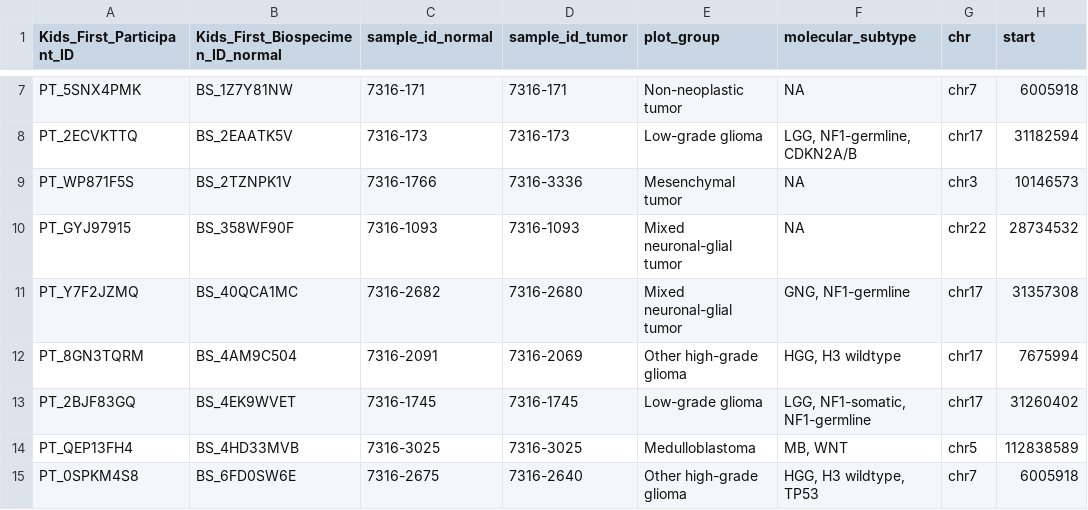
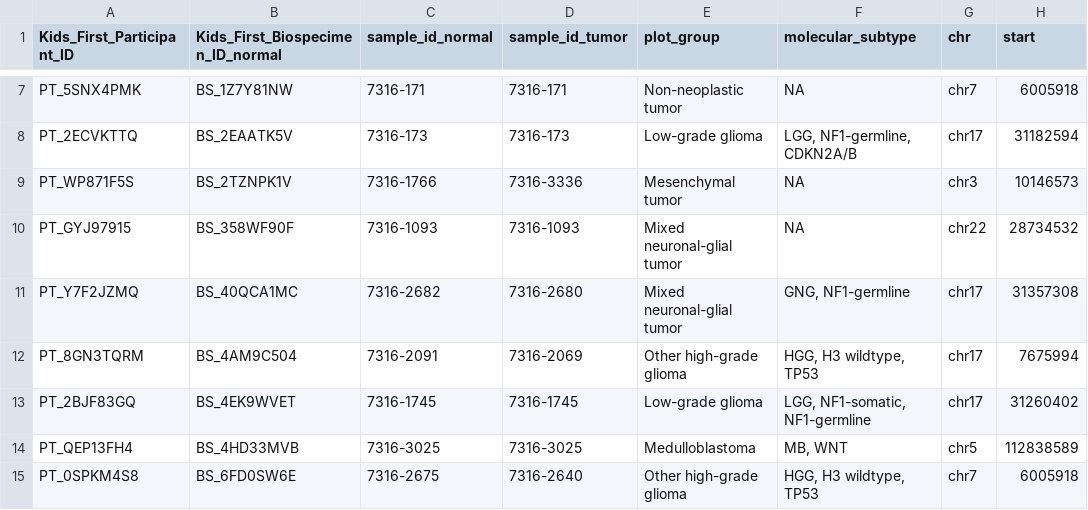
Before and after one commit to diskin-lab-chop/pbta-germline-somatic, a TSV file: analyses/predisposition-variants/results/incidental-findings-predisposition-variants-path-review.tsv, drawn as a sheet; only a part is shown, gaps mark what is left out; the diff covers the shown part only; the diff names each change by its address in the sheet, - before the commit and + after, or states it on an @@ line.

```diff
--- a/analyses/predisposition-variants/results/incidental-findings-predisposition-variants-path-review.tsv
+++ b/analyses/predisposition-variants/results/incidental-findings-predisposition-variants-path-review.tsv
-F12 (molecular_subtype): HGG, H3 wildtype
+F12 (molecular_subtype): HGG, H3 wildtype, TP53
```
Also changed, not shown: 1 removed row and 3 edited cells elsewhere in this file, analyses/predisposition-variants/input/predispositions-path-review.tsv, analyses/predisposition-variants/results/incidental-findings-predisposition-variants.tsv, 9 other files.
